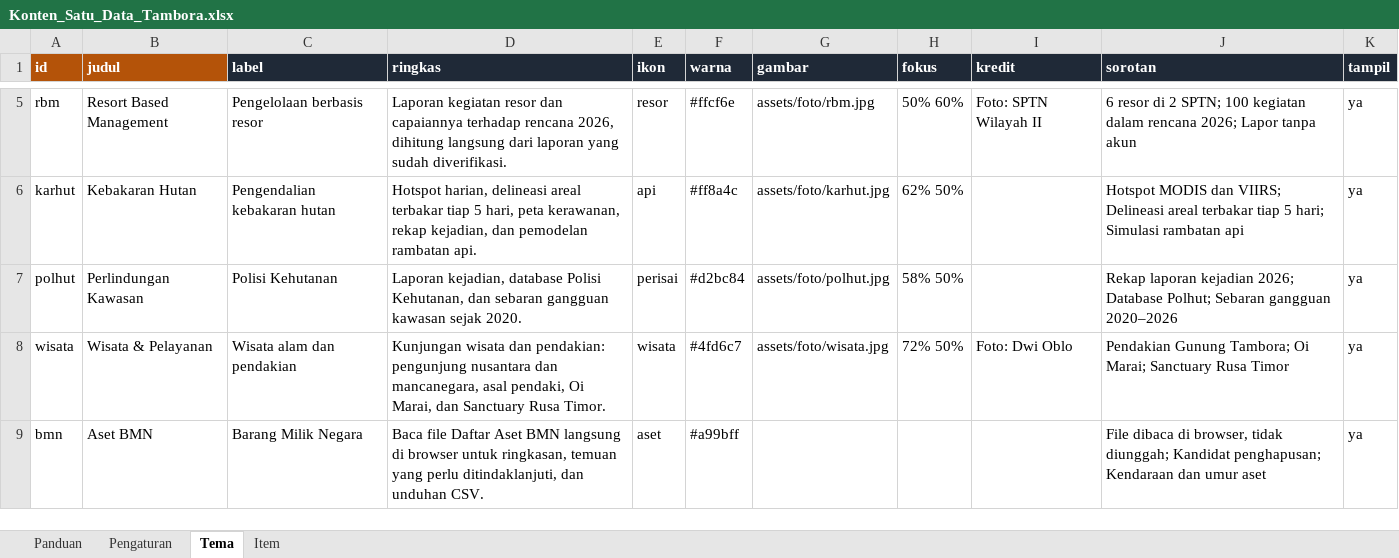
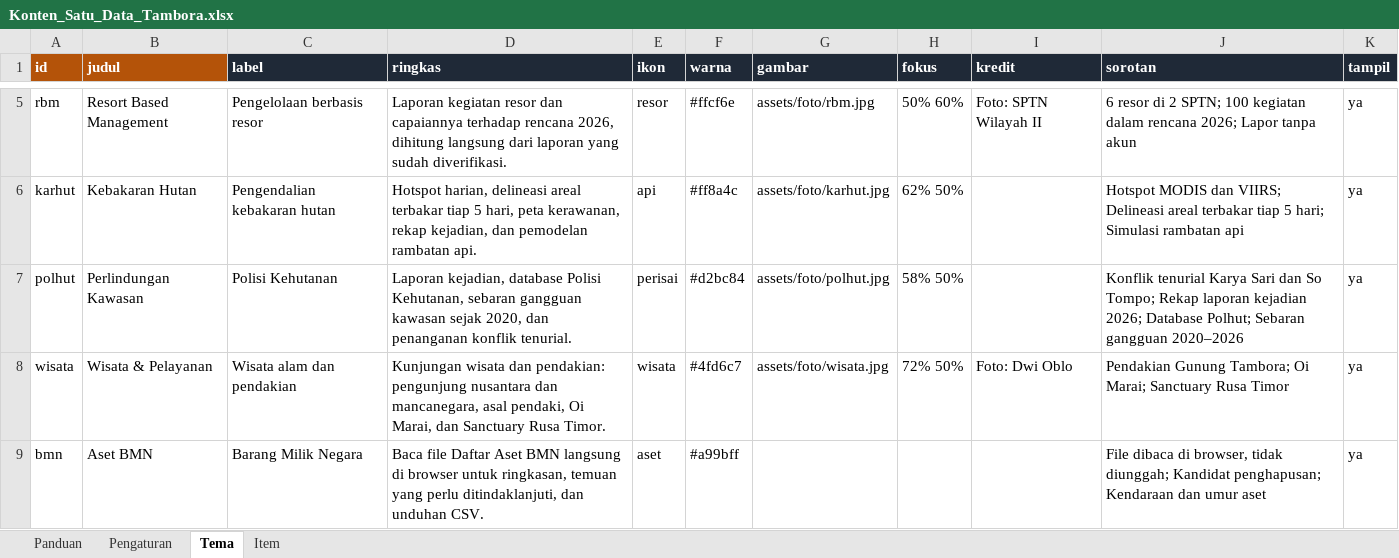
Before and after one commit to kopluck8/Satu-Data-Tambora, an Excel workbook: data/Konten_Satu_Data_Tambora.xlsx, sheet Tema, drawn as a sheet; only a part is shown, gaps mark what is left out; values as stored, in another font and other column widths than the file's, no borders; the diff names each change by its address in the sheet, - before the commit and + after, or states it on an @@ line.

```diff
--- a/data/Konten_Satu_Data_Tambora.xlsx (sheet Tema)
+++ b/data/Konten_Satu_Data_Tambora.xlsx (sheet Tema)
-D7 (ringkas): …Polisi Kehutanan, dan sebaran gangguan kawasan sejak 2020.
+D7 (ringkas): …Polisi Kehutanan, sebaran gangguan kawasan sejak 2020, dan penanganan konflik tenurial.
-J7 (sorotan): Rekap laporan…
+J7 (sorotan): Konflik tenurial Karya Sari dan So Tompo; Rekap laporan…
```
Also changed, not shown: sheet Panduan, sheet Item, 10 other files.
